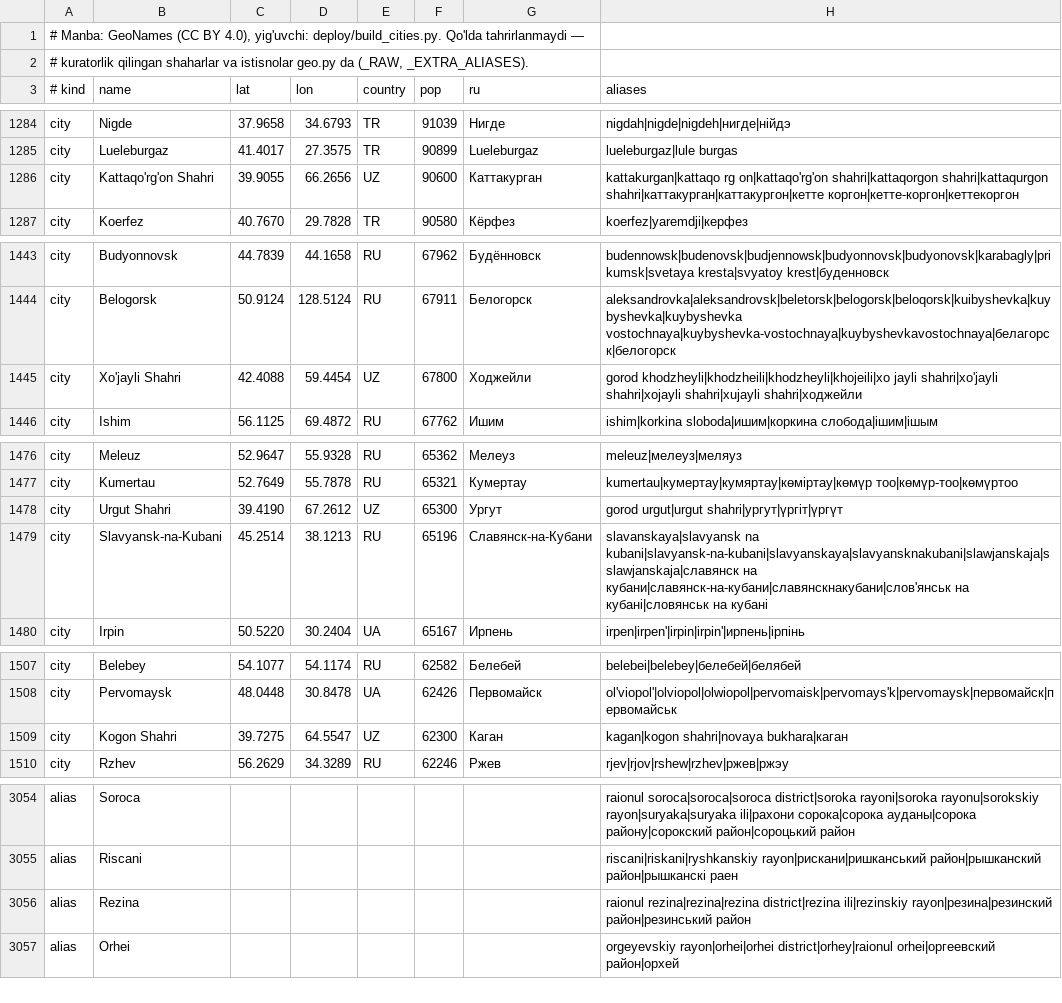
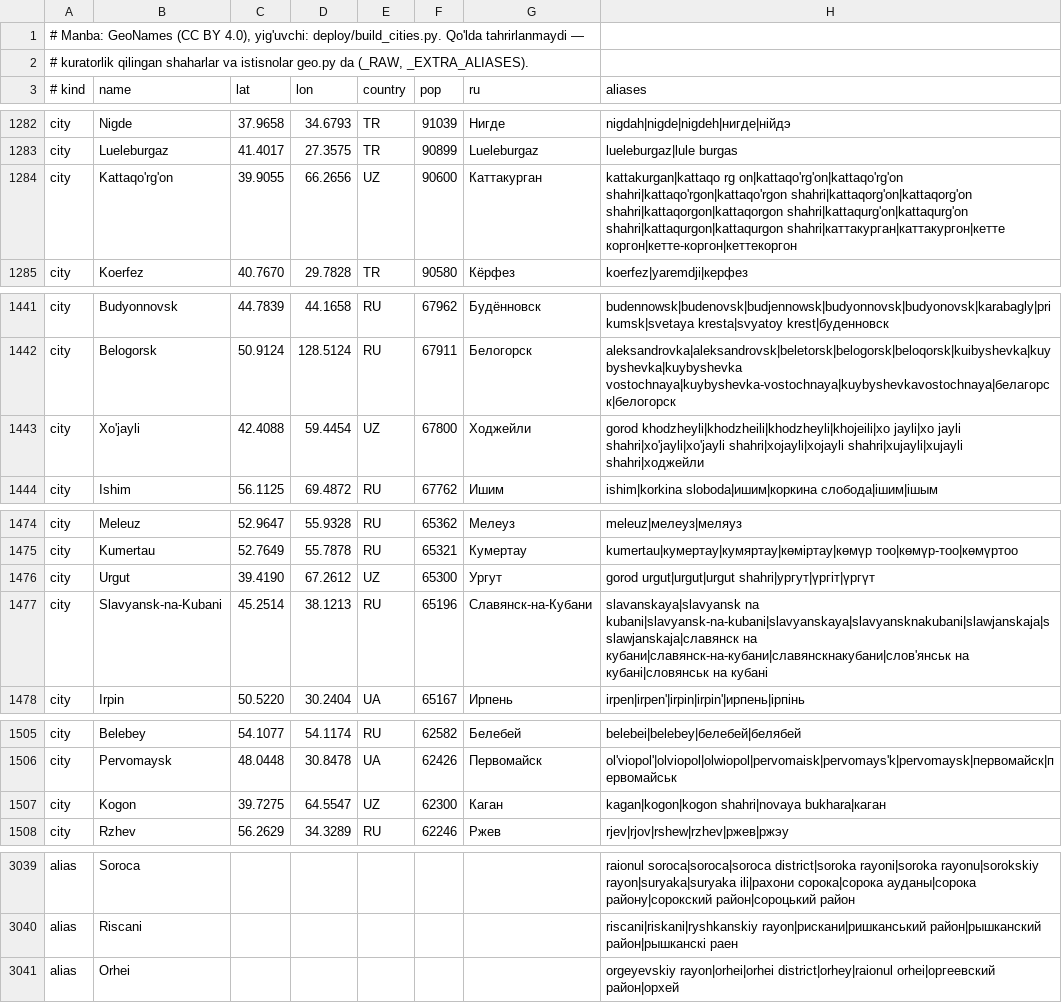
Before and after one commit to draconuzb/baxt-cargo, a TSV file: cities.tsv, drawn as a sheet; only a part is shown, gaps mark what is left out; the diff covers the shown part only.

```diff
--- a/cities.tsv
+++ b/cities.tsv
@@ -1285,3 +1283,3 @@ city	Nigde	37.9658	34.6793	TR	91039	Нигде	nigdah|nigde|nigdeh|нигде|н
 city	Lueleburgaz	41.4017	27.3575	TR	90899	Lueleburgaz	lueleburgaz|lule burgas
-city	Kattaqo'rg'on Shahri	39.9055	66.2656	UZ	90600	Каттакурган	kattakurgan|kattaqo rg on|kattaqo'rg'on shahri|kattaqorgon shahri|kattaqurgon shahri|каттакурган|каттакургон|кетте коргон|кетте-коргон|кеттекоргон
+city	Kattaqo'rg'on	39.9055	66.2656	UZ	90600	Каттакурган	kattakurgan|kattaqo rg on|kattaqo'rg'on|kattaqo'rg'on shahri|kattaqo'rgon|kattaqo'rgon shahri|kattaqorg'on|kattaqorg'on shahri|kattaqorgon|kattaqorgon shahri|kattaqurg'on|kattaqurg'on shahri|kattaqurgon|kattaqurgon shahri|каттакурган|каттакургон|кетте коргон|кетте-коргон|кеттекоргон
 city	Koerfez	40.7670	29.7828	TR	90580	Кёрфез	koerfez|yaremdji|керфез
@@ -1444,3 +1442,3 @@ city	Budyonnovsk	44.7839	44.1658	RU	67962	Будённовск	budennowsk|budeno
 city	Belogorsk	50.9124	128.5124	RU	67911	Белогорск	aleksandrovka|aleksandrovsk|beletorsk|belogorsk|beloqorsk|kuibyshevka|kuybyshevka|kuybyshevka vostochnaya|kuybyshevka-vostochnaya|kuybyshevkavostochnaya|белагорск|белогорск
-city	Xo'jayli Shahri	42.4088	59.4454	UZ	67800	Ходжейли	gorod khodzheyli|khodzheili|khodzheyli|khojeili|xo jayli shahri|xo'jayli shahri|xojayli shahri|xujayli shahri|ходжейли
+city	Xo'jayli	42.4088	59.4454	UZ	67800	Ходжейли	gorod khodzheyli|khodzheili|khodzheyli|khojeili|xo jayli|xo jayli shahri|xo'jayli|xo'jayli shahri|xojayli|xojayli shahri|xujayli|xujayli shahri|ходжейли
 city	Ishim	56.1125	69.4872	RU	67762	Ишим	ishim|korkina sloboda|ишим|коркина слобода|ішим|ішым
@@ -1477,3 +1475,3 @@ city	Meleuz	52.9647	55.9328	RU	65362	Мелеуз	meleuz|мелеуз|меляу
 city	Kumertau	52.7649	55.7878	RU	65321	Кумертау	kumertau|кумертау|кумяртау|көміртау|көмүр тоо|көмүр-тоо|көмүртоо
-city	Urgut Shahri	39.4190	67.2612	UZ	65300	Ургут	gorod urgut|urgut shahri|ургут|үргіт|үргүт
+city	Urgut	39.4190	67.2612	UZ	65300	Ургут	gorod urgut|urgut|urgut shahri|ургут|үргіт|үргүт
 city	Slavyansk-na-Kubani	45.2514	38.1213	RU	65196	Славянск-на-Кубани	slavanskaya|slavyansk na kubani|slavyansk-na-kubani|slavyanskaya|slavyansknakubani|slawjanskaja|sslawjanskaja|славянск на кубани|славянск-на-кубани|славянскнакубани|слов'янськ на кубані|словянськ на кубані
@@ -1508,3 +1506,3 @@ city	Belebey	54.1077	54.1174	RU	62582	Белебей	belebei|belebey|белеб
 city	Pervomaysk	48.0448	30.8478	UA	62426	Первомайск	ol'viopol'|olviopol|olwiopol|pervomaisk|pervomays'k|pervomaysk|первомайск|первомайськ
-city	Kogon Shahri	39.7275	64.5547	UZ	62300	Каган	kagan|kogon shahri|novaya bukhara|каган
+city	Kogon	39.7275	64.5547	UZ	62300	Каган	kagan|kogon|kogon shahri|novaya bukhara|каган
 city	Rzhev	56.2629	34.3289	RU	62246	Ржев	rjev|rjov|rshew|rzhev|ржев|ржэу
@@ -3055,3 +3040,2 @@ alias	Soroca						raionul soroca|soroca|soroca district|soroka rayoni|soroka ray
 alias	Riscani						riscani|riskani|ryshkanskiy rayon|рискани|ришканський район|рышканский район|рышканскі раен
-alias	Rezina						raionul rezina|rezina|rezina district|rezina ili|rezinskiy rayon|резина|резинский район|резинський район
 alias	Orhei						orgeyevskiy rayon|orhei|orhei district|orhey|raionul orhei|оргеевский район|орхей
```
Also changed, not shown: 15 removed rows and 35 edited cells elsewhere in this file, 11 other files.
